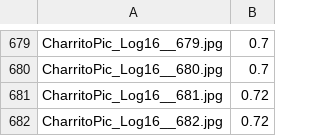
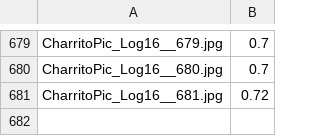
Before and after one commit to dvelazquez/SelfDrivingCar, a CSV file: Charrito/Log16/Log16.csv, drawn as a sheet; only a part is shown, gaps mark what is left out; the diff names each change by its address in the sheet, - before the commit and + after, or states it on an @@ line.

Commit message:
Uploaded Log16 and Log17

```diff
--- a/Charrito/Log16/Log16.csv
+++ b/Charrito/Log16/Log16.csv
-row 682: CharritoPic_Log16__682.jpg | 0.72
```
